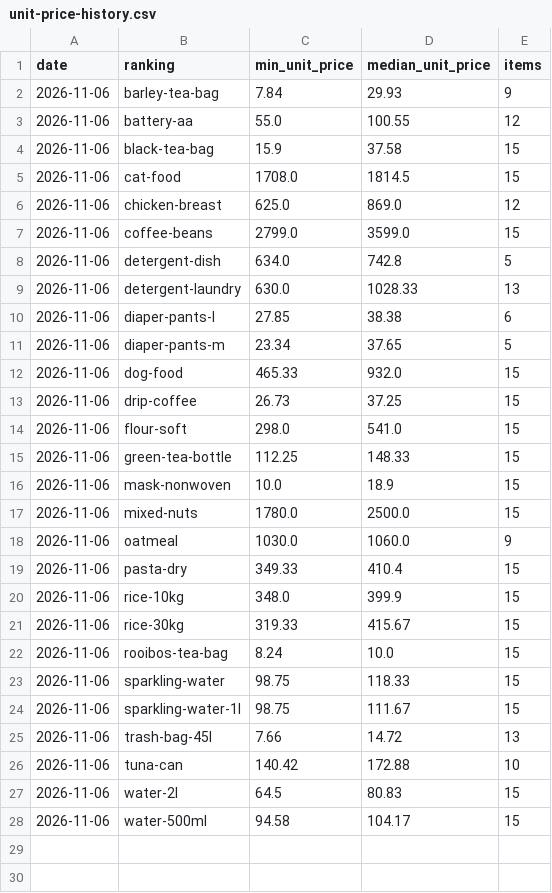
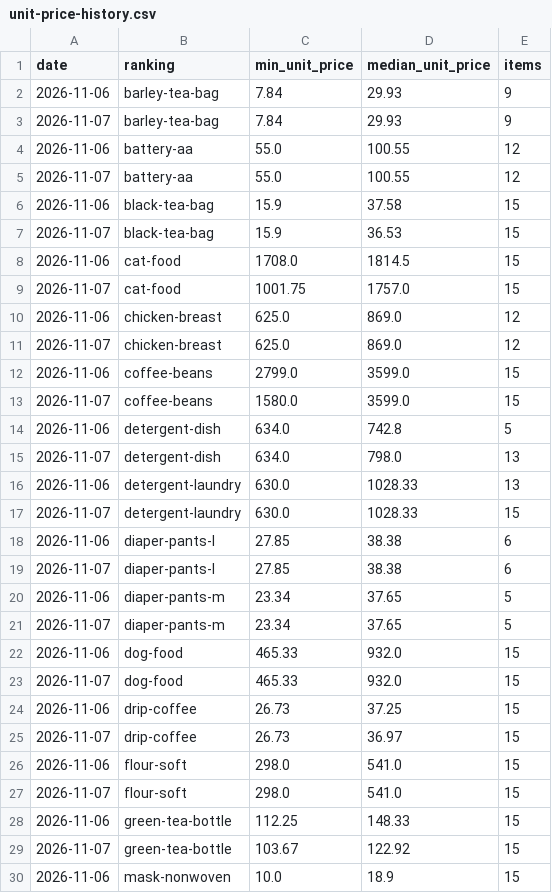
Before and after one commit to keitasakakibara1-lab/affiliate-office, a CSV file: docs/unit-price-history.csv, drawn as a sheet; only a part is shown; the shorter side is filled out with more unchanged rows; the diff covers the shown part only.

```diff
--- a/docs/unit-price-history.csv
+++ b/docs/unit-price-history.csv
@@ -2,15 +2,29 @@ date,ranking,min_unit_price,median_unit_price,items
 2026-11-06,barley-tea-bag,7.84,29.93,9
+2026-11-07,barley-tea-bag,7.84,29.93,9
 2026-11-06,battery-aa,55.0,100.55,12
+2026-11-07,battery-aa,55.0,100.55,12
 2026-11-06,black-tea-bag,15.9,37.58,15
+2026-11-07,black-tea-bag,15.9,36.53,15
 2026-11-06,cat-food,1708.0,1814.5,15
+2026-11-07,cat-food,1001.75,1757.0,15
 2026-11-06,chicken-breast,625.0,869.0,12
+2026-11-07,chicken-breast,625.0,869.0,12
 2026-11-06,coffee-beans,2799.0,3599.0,15
+2026-11-07,coffee-beans,1580.0,3599.0,15
 2026-11-06,detergent-dish,634.0,742.8,5
+2026-11-07,detergent-dish,634.0,798.0,13
 2026-11-06,detergent-laundry,630.0,1028.33,13
+2026-11-07,detergent-laundry,630.0,1028.33,15
 2026-11-06,diaper-pants-l,27.85,38.38,6
+2026-11-07,diaper-pants-l,27.85,38.38,6
 2026-11-06,diaper-pants-m,23.34,37.65,5
+2026-11-07,diaper-pants-m,23.34,37.65,5
 2026-11-06,dog-food,465.33,932.0,15
+2026-11-07,dog-food,465.33,932.0,15
 2026-11-06,drip-coffee,26.73,37.25,15
+2026-11-07,drip-coffee,26.73,36.97,15
 2026-11-06,flour-soft,298.0,541.0,15
+2026-11-07,flour-soft,298.0,541.0,15
 2026-11-06,green-tea-bottle,112.25,148.33,15
+2026-11-07,green-tea-bottle,103.67,122.92,15
 2026-11-06,mask-nonwoven,10.0,18.9,15
```
Also changed, not shown: 13 added rows elsewhere in this file, 35 other files.
